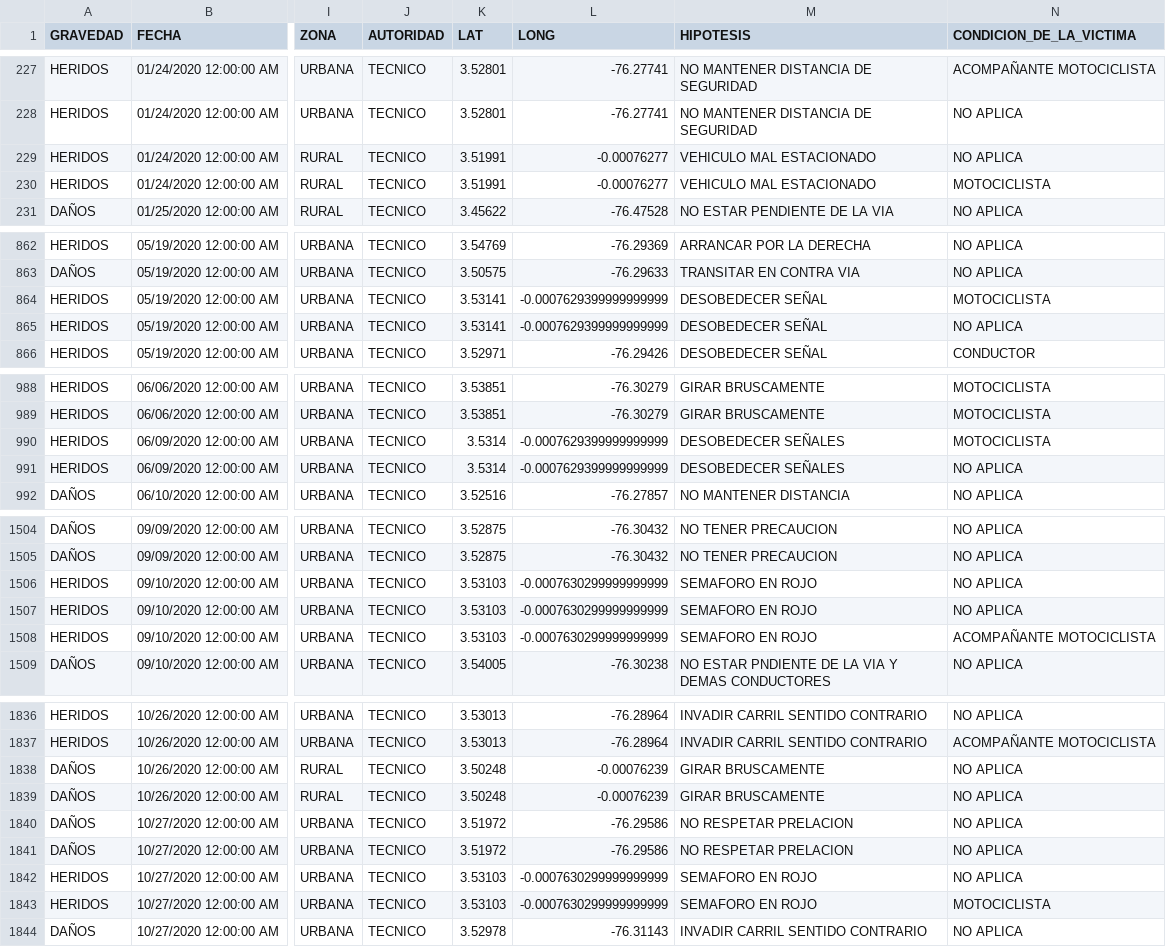
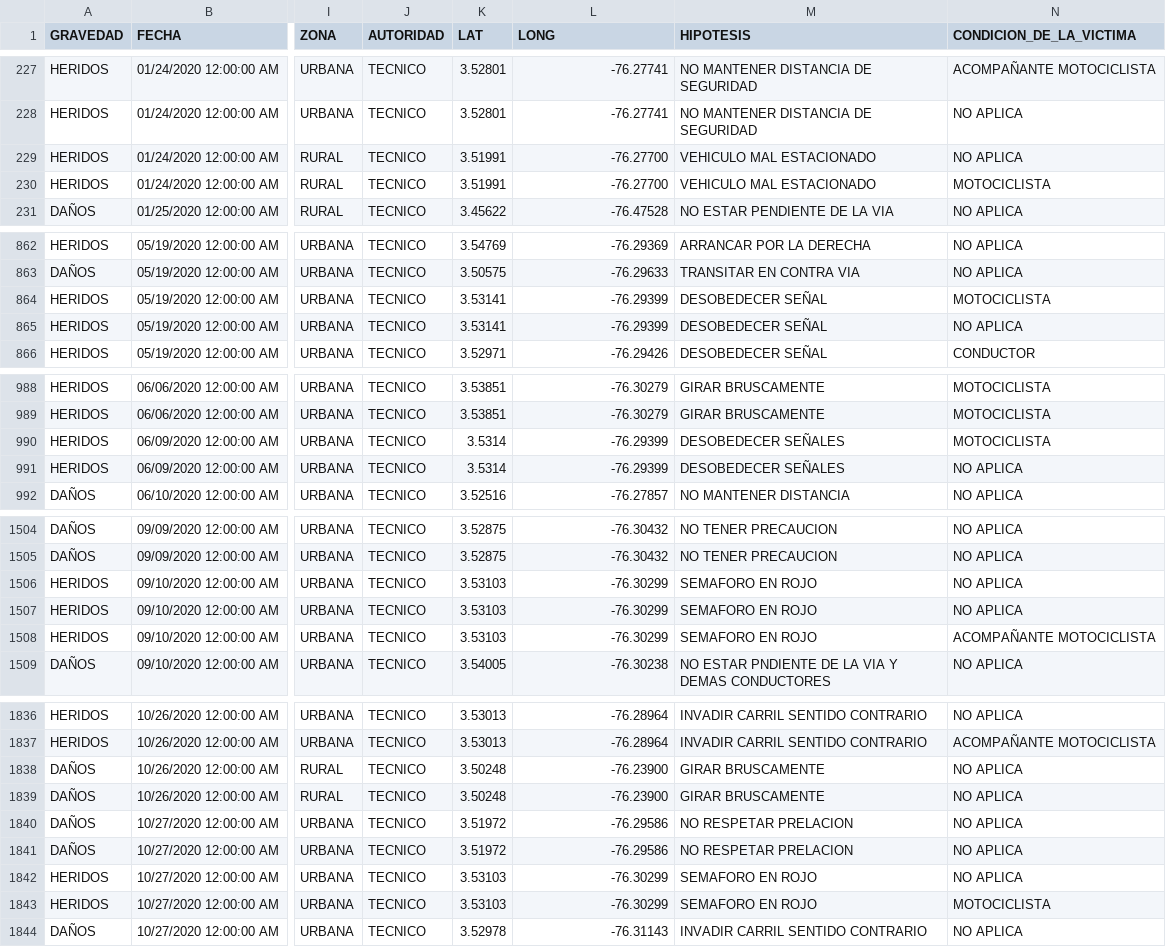
Before and after one commit to leoperezx/accidentes, a CSV file: dataset.csv, drawn as a sheet; only a part is shown, gaps mark what is left out; the diff covers the shown part only; the diff names each change by its address in the sheet, - before the commit and + after, or states it on an @@ line.

```diff
--- a/dataset.csv
+++ b/dataset.csv
-L229:L230 (LONG): -0.00076277
+L229:L230 (LONG): -76.27700
-L864:L865 (LONG): -0.0007629399999999999
+L864:L865 (LONG): -76.29399
-L990:L991 (LONG): -0.0007629399999999999
+L990:L991 (LONG): -76.29399
-L1506:L1508 (LONG): -0.0007630299999999999
+L1506:L1508 (LONG): -76.30299
-L1838:L1839 (LONG): -0.00076239
+L1838:L1839 (LONG): -76.23900
-L1842:L1843 (LONG): -0.0007630299999999999
+L1842:L1843 (LONG): -76.30299
```
Also changed, not shown: 13 edited cells elsewhere in this file, 3 other files.
